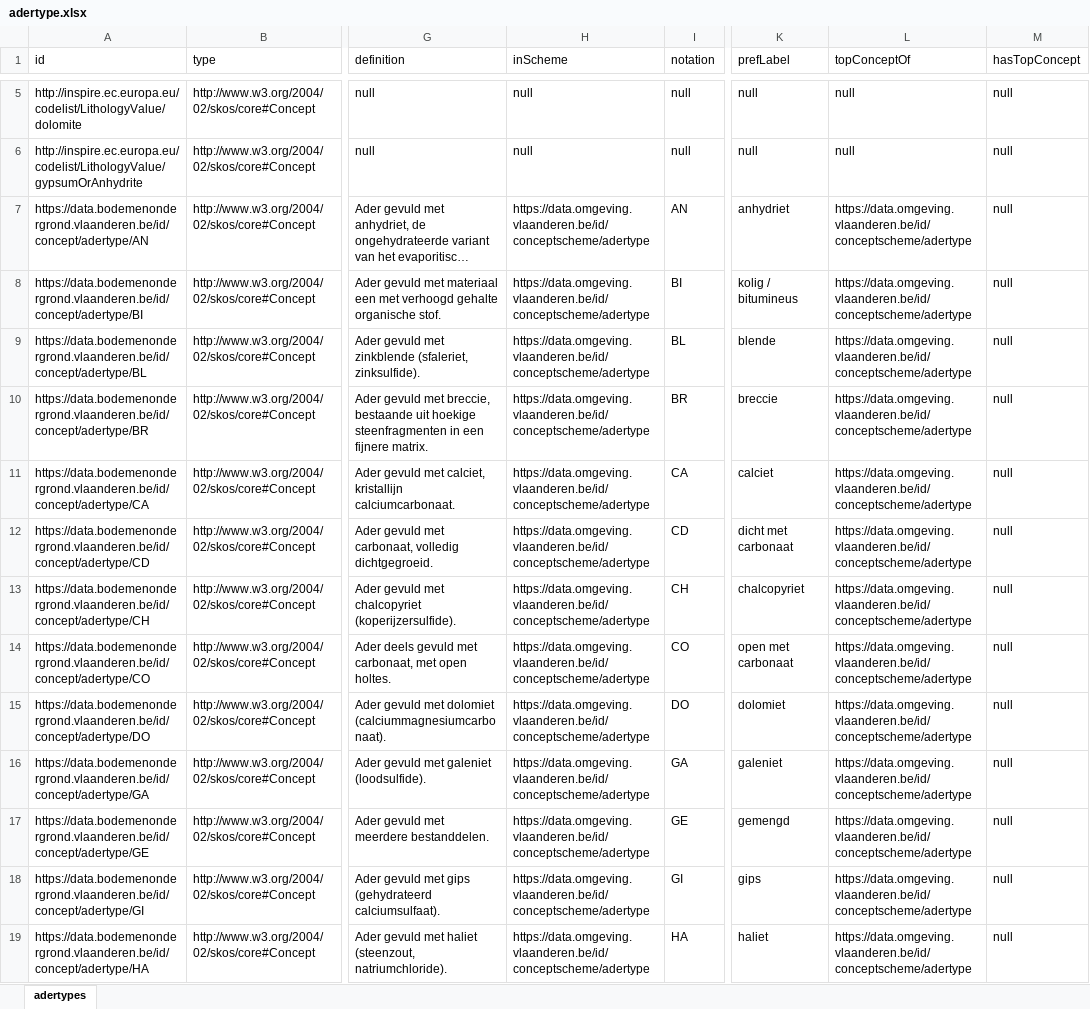
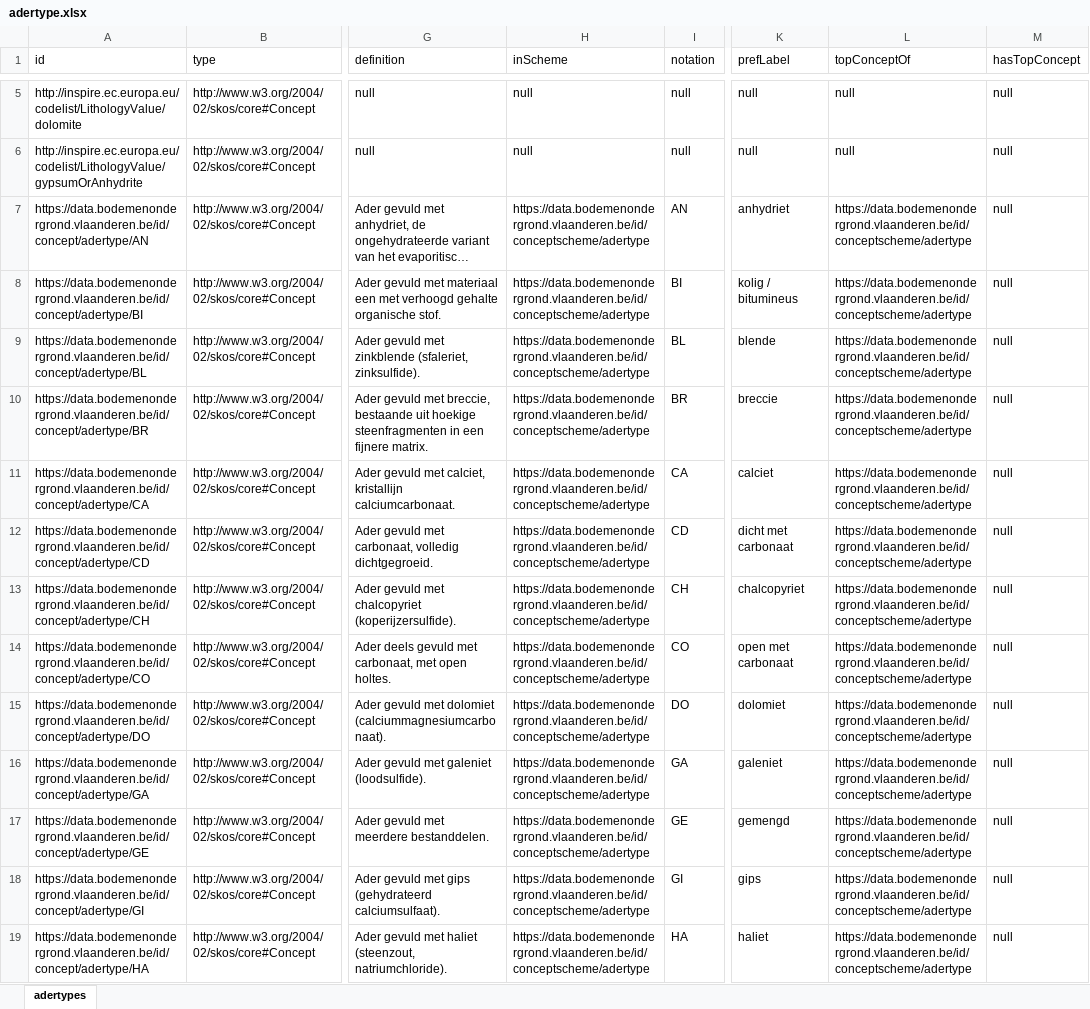
Before and after one commit to bodemenondergrond/codelijst-adertype, an Excel workbook: src/main/resources/be/vlaanderen/bodemenondergrond/data/id/conceptscheme/adertype/adertype.xlsx, sheet adertypes, drawn as a sheet; only a part is shown, gaps mark what is left out; long unchanged cells end in …; values as stored, in another font and other column widths than the file's, no borders; the diff covers the shown part only; the diff names each change by its address in the sheet, - before the commit and + after, or states it on an @@ line.

Commit message:
Update to conceptscheme

```diff
--- a/src/main/resources/be/vlaanderen/bodemenondergrond/data/id/conceptscheme/adertype/adertype.xlsx (sheet adertypes)
+++ b/src/main/resources/be/vlaanderen/bodemenondergrond/data/id/conceptscheme/adertype/adertype.xlsx (sheet adertypes)
-H7:H19 (inScheme): https://data.omgeving.vlaanderen.be/id/conceptscheme/adertype
+H7:H19 (inScheme): https://data.bodemenondergrond.vlaanderen.be/id/conceptscheme/adertype
-L7:L19 (topConceptOf): https://data.omgeving.vlaanderen.be/id/conceptscheme/adertype
+L7:L19 (topConceptOf): https://data.bodemenondergrond.vlaanderen.be/id/conceptscheme/adertype
```
Also changed, not shown: 23 edited cells elsewhere in this sheet, 4 other files.
